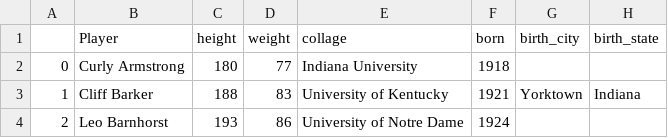
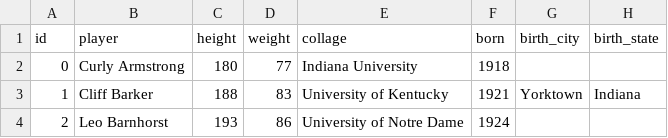
Before and after one commit to Ranada/sqlite_demo, a CSV file: nba_players_extra_info.csv (was nba_players.csv), drawn as a sheet; only a part is shown.

```diff
--- a/nba_players.csv
+++ b/nba_players_extra_info.csv
@@ -1,2 +1,2 @@
-,Player,height,weight,collage,born,birth_city,birth_state
+id,player,height,weight,collage,born,birth_city,birth_state
 0,Curly Armstrong,180,77,Indiana University,1918,,
```
Also changed, not shown: 1 other file.
